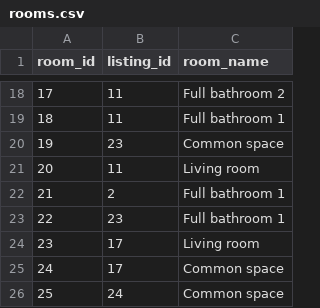
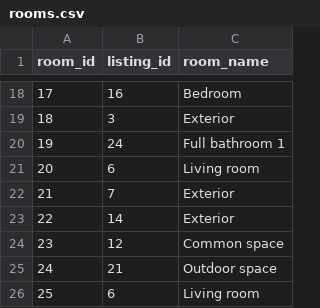
Before and after one commit to Jellyfish-130/gallery-service, a CSV file: seed/postgres/sample_csv/rooms.csv, drawn as a sheet; only a part is shown, gaps mark what is left out; the diff covers the shown part only.

```diff
--- a/seed/postgres/sample_csv/rooms.csv
+++ b/seed/postgres/sample_csv/rooms.csv
@@ -18,9 +18,9 @@ room_id,listing_id,room_name
-17,11,Full bathroom 2
-18,11,Full bathroom 1
-19,23,Common space
-20,11,Living room
-21,2,Full bathroom 1
-22,23,Full bathroom 1
-23,17,Living room
-24,17,Common space
-25,24,Common space
+17,16,Bedroom
+18,3,Exterior
+19,24,Full bathroom 1
+20,6,Living room
+21,7,Exterior
+22,14,Exterior
+23,12,Common space
+24,21,Outdoor space
+25,6,Living room
```
Also changed, not shown: 32 edited cells elsewhere in this file, seed/postgres/sample_csv/feature_photos.csv, seed/postgres/sample_csv/listings.csv, 5 other files.
